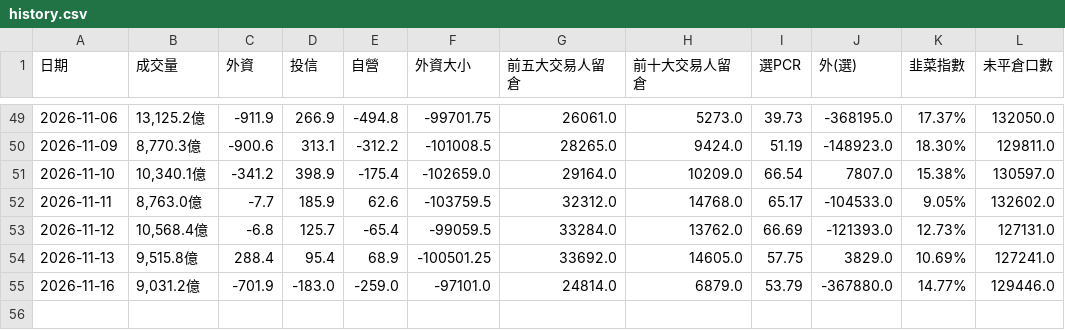
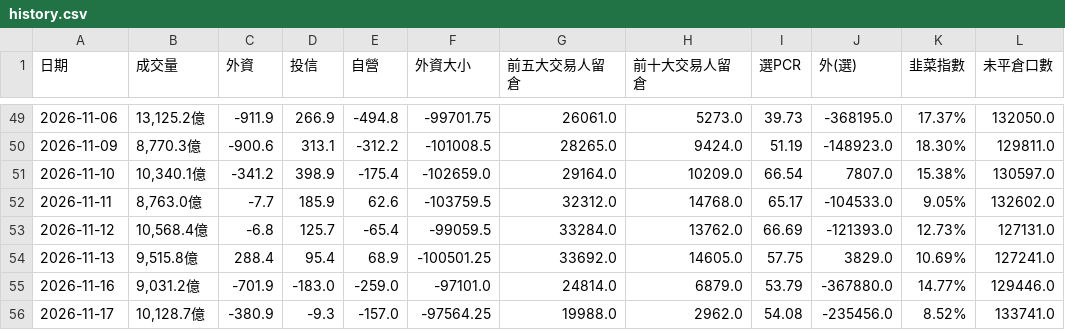
Before and after one commit to phosphor0110/taiex-indicator, a CSV file: history.csv, drawn as a sheet; only a part is shown, gaps mark what is left out.

```diff
--- a/history.csv
+++ b/history.csv
@@ -55 +55,2 @@
 2026-11-16,"9,031.2億",-701.9,-183.0,-259.0,-97101.0,24814.0,6879.0,53.79,-367880.0,14.77%,129446.0
+2026-11-17,"10,128.7億",-380.9,-9.3,-157.0,-97564.25,19988.0,2962.0,54.08,-235456.0,8.52%,133741.0
```
